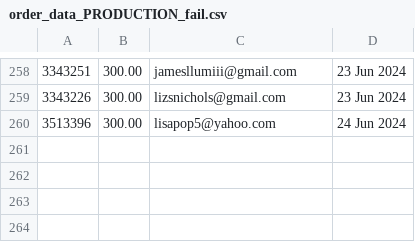
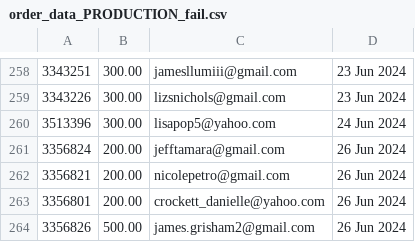
Before and after one commit to required777/TD-Testing-ffcsa_scripts, a CSV file: localline/data/order_data_PRODUCTION_fail.csv, drawn as a sheet; only a part is shown, gaps mark what is left out.

Commit message:
Update data files

```diff
--- a/localline/data/order_data_PRODUCTION_fail.csv
+++ b/localline/data/order_data_PRODUCTION_fail.csv
@@ -260 +260,5 @@
 3513396,300.00,lisapop5@yahoo.com,24 Jun 2024
+3356824,200.00,jefftamara@gmail.com,26 Jun 2024
+3356821,200.00,nicolepetro@gmail.com,26 Jun 2024
+3356801,200.00,crockett_danielle@yahoo.com,26 Jun 2024
+3356826,500.00,james.grisham2@gmail.com,26 Jun 2024
```
Also changed, not shown: localline/data/order_data_PRODUCTION_success.csv.
